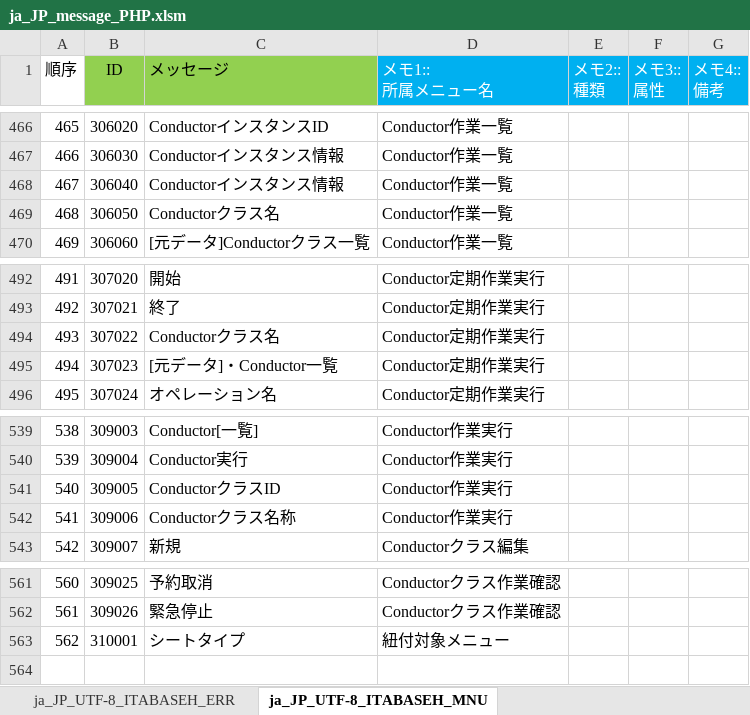
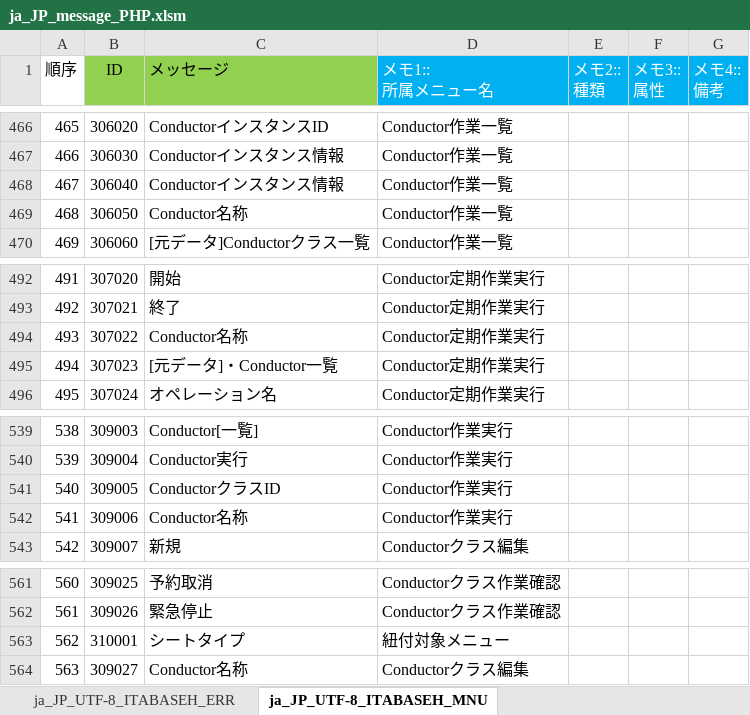
Before and after one commit to exastro-suite/it-automation, an Excel workbook: ky_message_seeds/ita_base/ja_JP_message_PHP.xlsm, sheet ja_JP_UTF-8_ITABASEH_MNU, drawn as a sheet; only a part is shown, gaps mark what is left out; values as stored, in another font and other column widths than the file's, no borders; conditional formats not drawn; the diff names each change by its address in the sheet, - before the commit and + after, or states it on an @@ line.

```diff
--- a/ky_message_seeds/ita_base/ja_JP_message_PHP.xlsm (sheet ja_JP_UTF-8_ITABASEH_MNU)
+++ b/ky_message_seeds/ita_base/ja_JP_message_PHP.xlsm (sheet ja_JP_UTF-8_ITABASEH_MNU)
-C469 (メッセージ): Conductorクラス名
+C469 (メッセージ): Conductor名称
-C494 (メッセージ): Conductorクラス名
+C494 (メッセージ): Conductor名称
-C542 (メッセージ): Conductorクラス名称
+C542 (メッセージ): Conductor名称
+row 564: 563 | 309027 | Conductor名称 | Conductorクラス編集
```
Also changed, not shown: ky_message_seeds/ita_base/en_US_message_PHP.xlsm, 4 other files.
